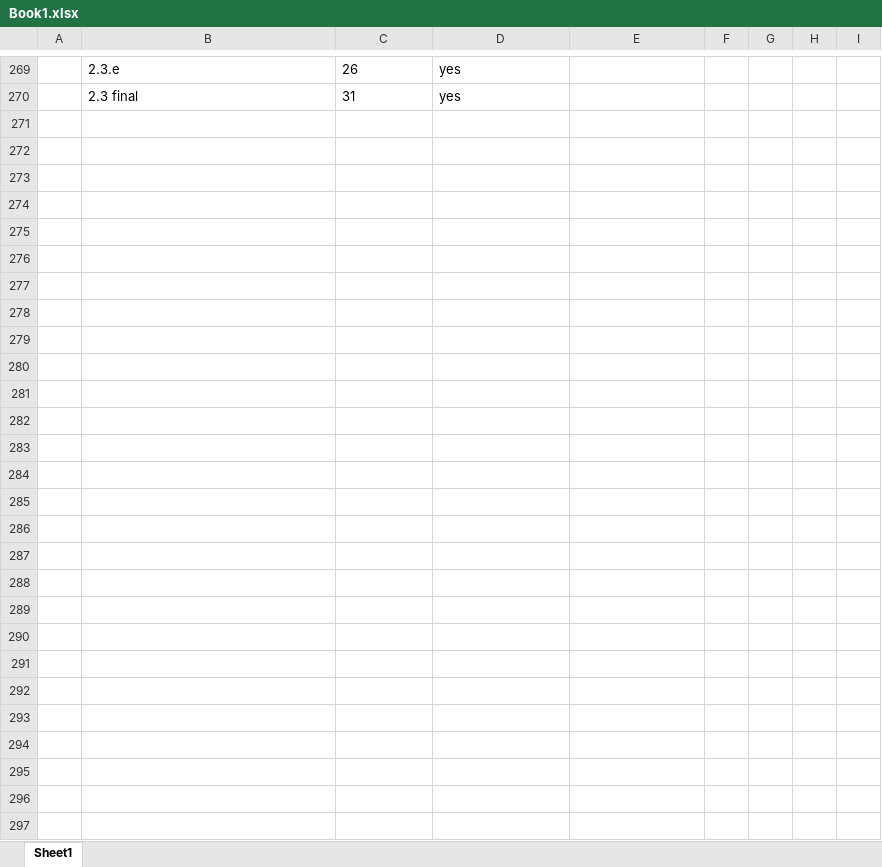
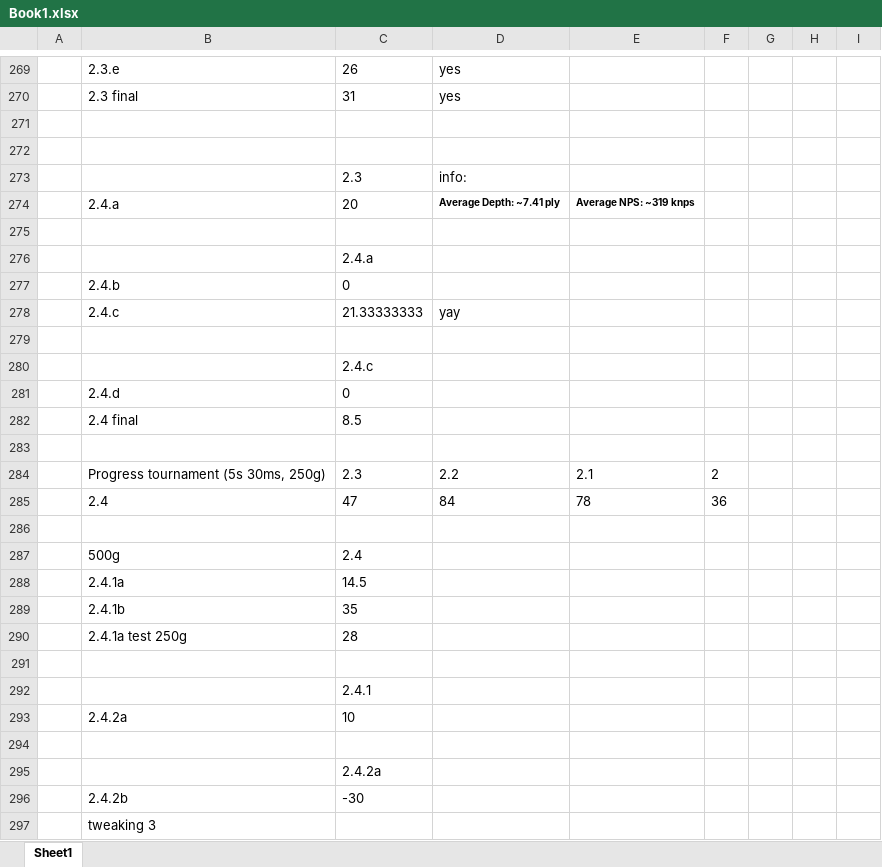
Before and after one commit to RohanDeBoss/Rohan_Chess_Bot, an Excel workbook: Book1.xlsx, sheet Sheet1, drawn as a sheet; only a part is shown, gaps mark what is left out; values as stored, in another font and other column widths than the file's, no borders; conditional formats not drawn; the diff names each change by its address in the sheet, - before the commit and + after, or states it on an @@ line.

```diff
--- a/Book1.xlsx (sheet Sheet1)
+++ b/Book1.xlsx (sheet Sheet1)
+row 271: (empty)
+row 272: (empty)
+row 273:  |  | 2.3 | info:
+row 274:  | 2.4.a | 20 | Average Depth: ~7.41 ply | Average NPS: ~319 knps
+row 275: (empty)
+row 276:  |  | 2.4.a
+row 277:  | 2.4.b | 0
+row 278:  | 2.4.c | 21.33333333 | yay
+row 279: (empty)
+row 280:  |  | 2.4.c
+row 281:  | 2.4.d | 0
+row 282:  | 2.4 final | 8.5
+row 283: (empty)
+row 284:  | Progress tournament (5s 30ms, 250g) | 2.3 | 2.2 | 2.1 | 2
+row 285:  | 2.4 | 47 | 84 | 78 | 36
+row 286: (empty)
+row 287:  | 500g | 2.4
+row 288:  | 2.4.1a | 14.5
+row 289:  | 2.4.1b | 35
+row 290:  | 2.4.1a test 250g | 28
+row 291: (empty)
+row 292:  |  | 2.4.1
+row 293:  | 2.4.2a | 10
+row 294: (empty)
+row 295:  |  | 2.4.2a
+row 296:  | 2.4.2b | -30
+row 297:  | tweaking 3
```
Also changed, not shown: 2 other files.
